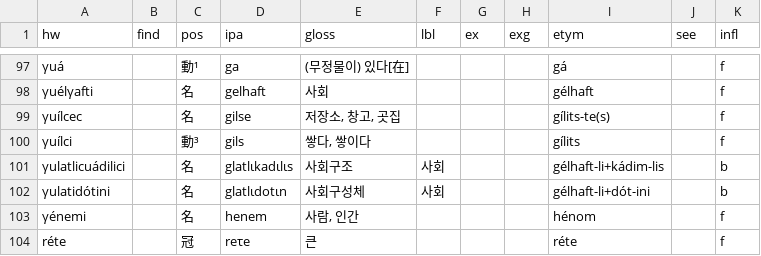
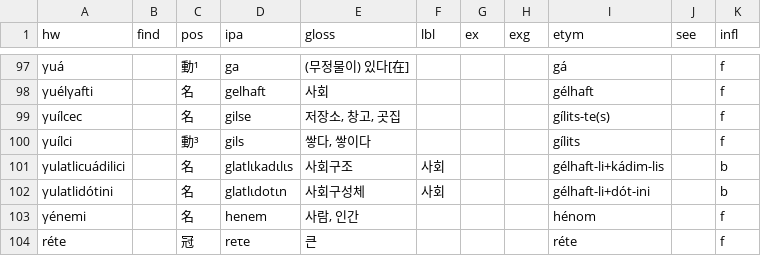
Before and after one commit to halvfjerde/dictionary, a TSV file: data/tracaic/entries.tsv, drawn as a sheet; only a part is shown, gaps mark what is left out; the diff names each change by its address in the sheet, - before the commit and + after, or states it on an @@ line.

Commit message:
update tracaic dict

```diff
--- a/data/tracaic/entries.tsv
+++ b/data/tracaic/entries.tsv
-A102 (hw): γulatidótini
+A102 (hw): γulatlidótini
```
